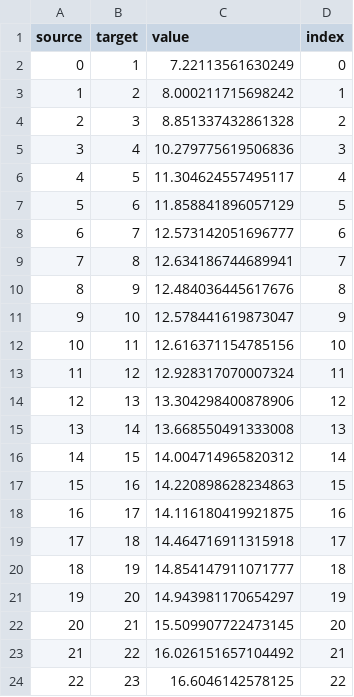
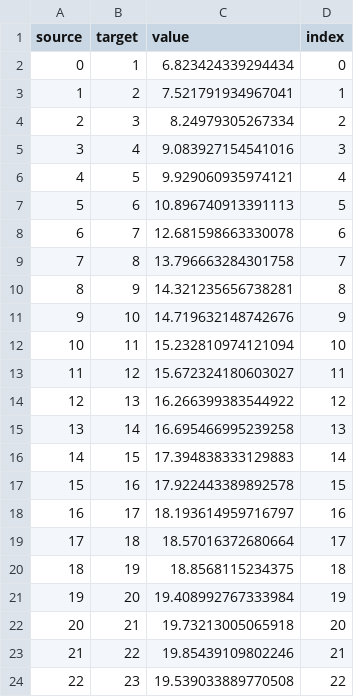
Before and after one commit to zhaoweixin/BusLineUncertainty-customer, a CSV file: server/public/files/db/LINE_ASSESSMENT.csv, drawn as a sheet.

```diff
--- a/server/public/files/db/LINE_ASSESSMENT.csv
+++ b/server/public/files/db/LINE_ASSESSMENT.csv
@@ -1,24 +1,24 @@
 source,target,value,index
-0,1,7.22113561630249,0
-1,2,8.000211715698242,1
-2,3,8.851337432861328,2
-3,4,10.279775619506836,3
-4,5,11.304624557495117,4
-5,6,11.858841896057129,5
-6,7,12.573142051696777,6
-7,8,12.634186744689941,7
-8,9,12.484036445617676,8
-9,10,12.578441619873047,9
-10,11,12.616371154785156,10
-11,12,12.928317070007324,11
-12,13,13.304298400878906,12
-13,14,13.668550491333008,13
-14,15,14.004714965820312,14
-15,16,14.220898628234863,15
-16,17,14.116180419921875,16
-17,18,14.464716911315918,17
-18,19,14.854147911071777,18
-19,20,14.943981170654297,19
-20,21,15.509907722473145,20
-21,22,16.026151657104492,21
-22,23,16.6046142578125,22
+0,1,6.823424339294434,0
+1,2,7.521791934967041,1
+2,3,8.24979305267334,2
+3,4,9.083927154541016,3
+4,5,9.929060935974121,4
+5,6,10.896740913391113,5
+6,7,12.681598663330078,6
+7,8,13.796663284301758,7
+8,9,14.321235656738281,8
+9,10,14.719632148742676,9
+10,11,15.232810974121094,10
+11,12,15.672324180603027,11
+12,13,16.266399383544922,12
+13,14,16.695466995239258,13
+14,15,17.394838333129883,14
+15,16,17.922443389892578,15
+16,17,18.193614959716797,16
+17,18,18.57016372680664,17
+18,19,18.8568115234375,18
+19,20,19.408992767333984,19
+20,21,19.73213005065918,20
+21,22,19.85439109802246,21
+22,23,19.539033889770508,22
```
Also changed, not shown: server/public/files/db/PRED_STATION_ALL.csv, 14 other files.
